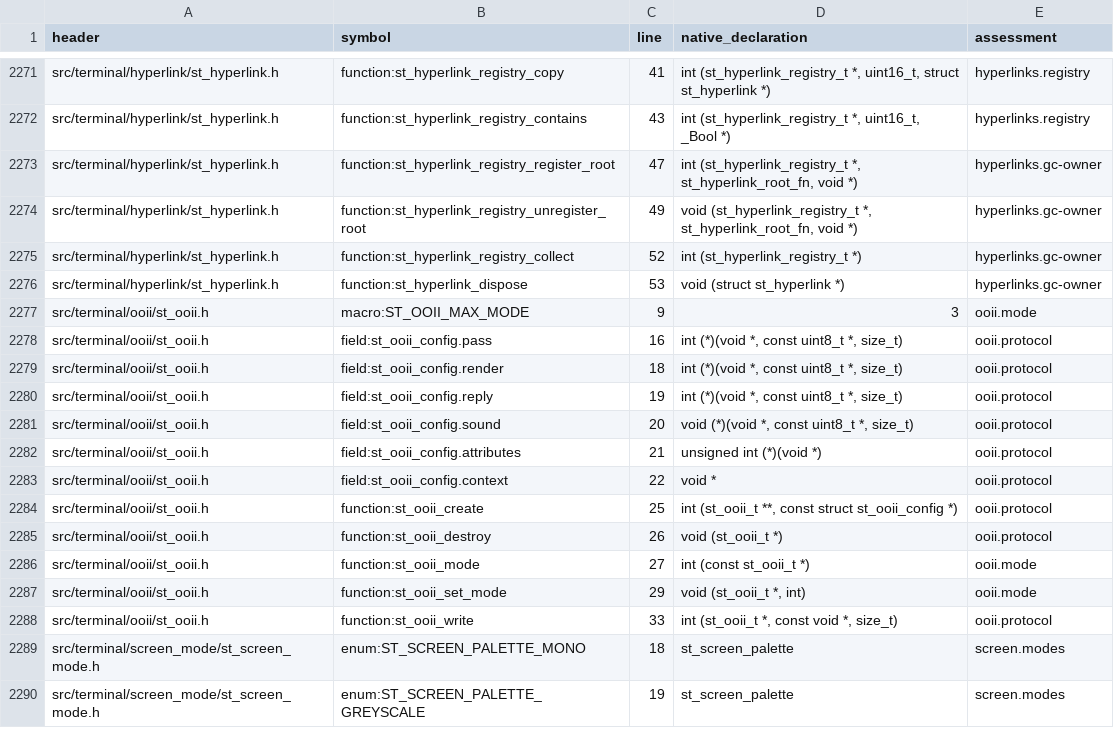
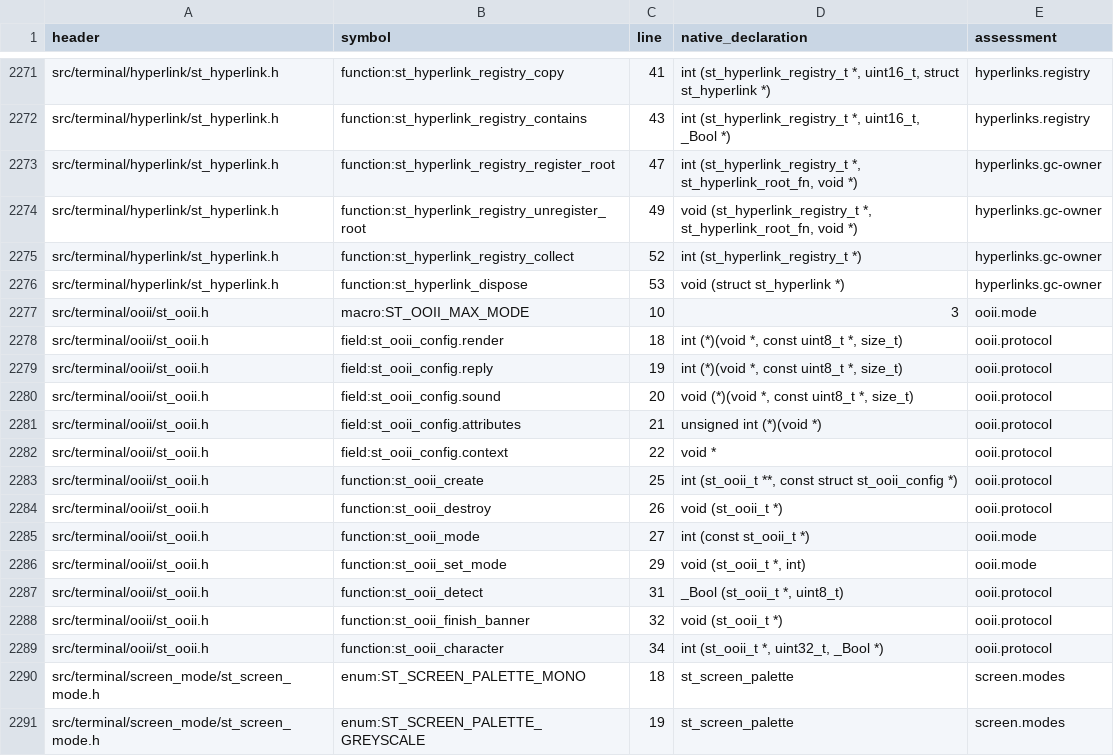
Before and after one commit to RealDeuce/SyncTERM, a TSV file: docs/api/wren-c-api-coverage.tsv, drawn as a sheet; only a part is shown, gaps mark what is left out.

Commit message:
Recognize OO][ graphics commands after character decoding

```diff
--- a/docs/api/wren-c-api-coverage.tsv
+++ b/docs/api/wren-c-api-coverage.tsv
@@ -2276,4 +2276,3 @@ src/terminal/hyperlink/st_hyperlink.h	function:st_hyperlink_registry_collect	52
 src/terminal/hyperlink/st_hyperlink.h	function:st_hyperlink_dispose	53	void (struct st_hyperlink *)	hyperlinks.gc-owner
-src/terminal/ooii/st_ooii.h	macro:ST_OOII_MAX_MODE	9	3	ooii.mode
-src/terminal/ooii/st_ooii.h	field:st_ooii_config.pass	16	int (*)(void *, const uint8_t *, size_t)	ooii.protocol
+src/terminal/ooii/st_ooii.h	macro:ST_OOII_MAX_MODE	10	3	ooii.mode
 src/terminal/ooii/st_ooii.h	field:st_ooii_config.render	18	int (*)(void *, const uint8_t *, size_t)	ooii.protocol
@@ -2287,3 +2286,5 @@ src/terminal/ooii/st_ooii.h	function:st_ooii_mode	27	int (const st_ooii_t *)	ooi
 src/terminal/ooii/st_ooii.h	function:st_ooii_set_mode	29	void (st_ooii_t *, int)	ooii.mode
-src/terminal/ooii/st_ooii.h	function:st_ooii_write	33	int (st_ooii_t *, const void *, size_t)	ooii.protocol
+src/terminal/ooii/st_ooii.h	function:st_ooii_detect	31	_Bool (st_ooii_t *, uint8_t)	ooii.protocol
+src/terminal/ooii/st_ooii.h	function:st_ooii_finish_banner	32	void (st_ooii_t *)	ooii.protocol
+src/terminal/ooii/st_ooii.h	function:st_ooii_character	34	int (st_ooii_t *, uint32_t, _Bool *)	ooii.protocol
 src/terminal/screen_mode/st_screen_mode.h	enum:ST_SCREEN_PALETTE_MONO	18	st_screen_palette	screen.modes
```
Also changed, not shown: 12 other files.
